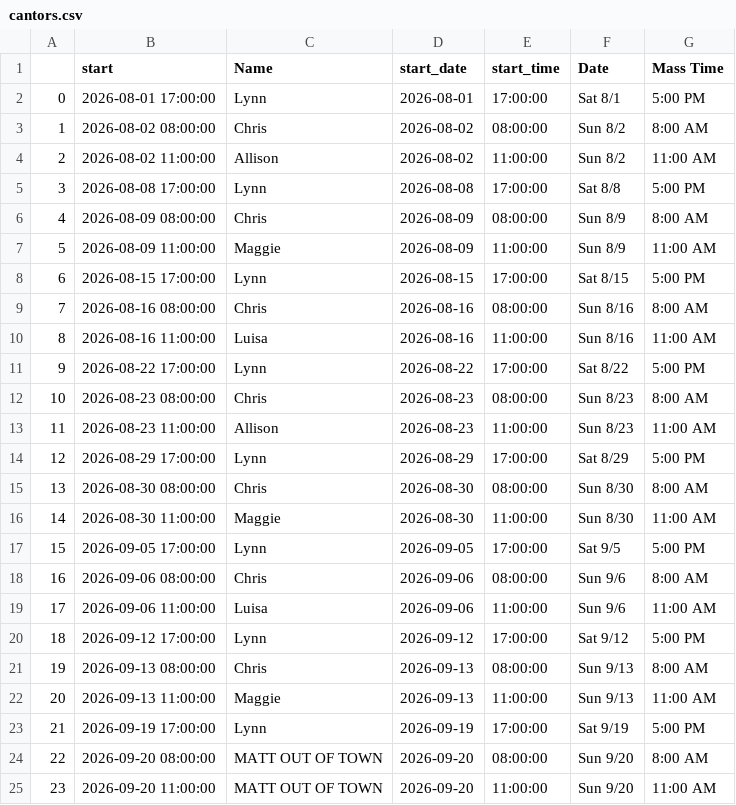
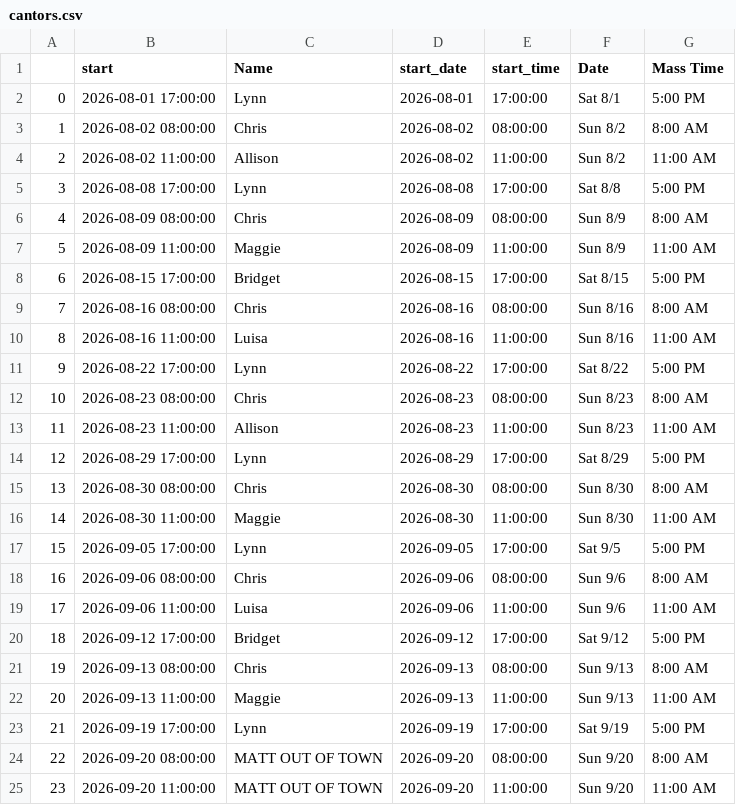
Before and after one commit to musicministry/stegbert, a CSV file: calendars/cantors.csv, drawn as a sheet; only a part is shown.

```diff
--- a/calendars/cantors.csv
+++ b/calendars/cantors.csv
@@ -7,3 +7,3 @@
 5,2026-08-09 11:00:00,Maggie,2026-08-09,11:00:00,Sun 8/9,11:00 AM
-6,2026-08-15 17:00:00,Lynn,2026-08-15,17:00:00,Sat 8/15,5:00 PM
+6,2026-08-15 17:00:00,Bridget,2026-08-15,17:00:00,Sat 8/15,5:00 PM
 7,2026-08-16 08:00:00,Chris,2026-08-16,08:00:00,Sun 8/16,8:00 AM
@@ -19,3 +19,3 @@
 17,2026-09-06 11:00:00,Luisa,2026-09-06,11:00:00,Sun 9/6,11:00 AM
-18,2026-09-12 17:00:00,Lynn,2026-09-12,17:00:00,Sat 9/12,5:00 PM
+18,2026-09-12 17:00:00,Bridget,2026-09-12,17:00:00,Sat 9/12,5:00 PM
 19,2026-09-13 08:00:00,Chris,2026-09-13,08:00:00,Sun 9/13,8:00 AM
```
Also changed, not shown: 1 other file.
